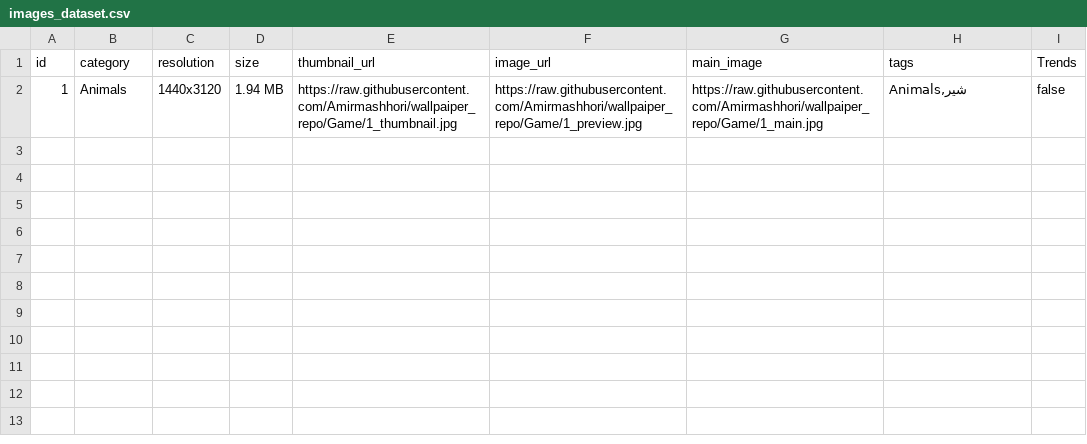
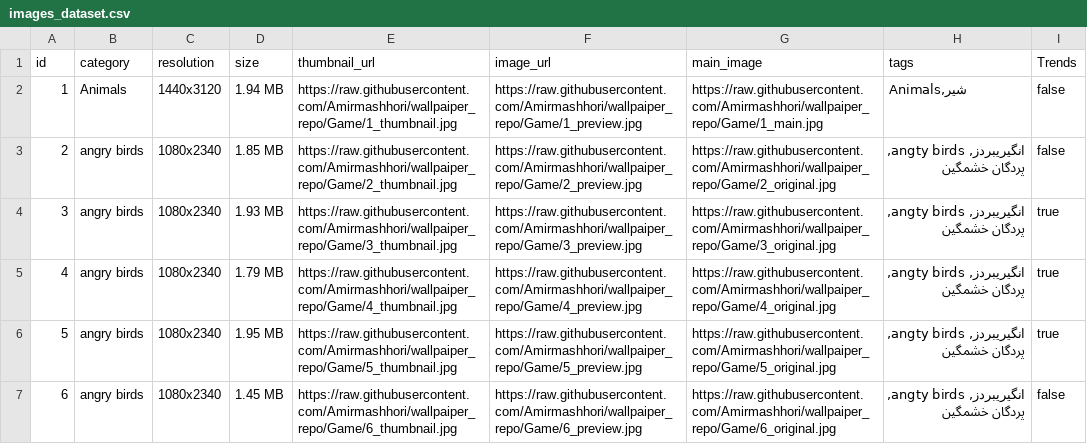
Before and after one commit to Amirmashhori/wallpaiper_repo, a CSV file: images_dataset.csv, drawn as a sheet; the diff names each change by its address in the sheet, - before the commit and + after, or states it on an @@ line.

```diff
--- a/images_dataset.csv
+++ b/images_dataset.csv
+row 3: 2 | angry birds | 1080x2340 | 1.85 MB | https://raw.githubusercontent.com/Amirmashhori/wallpaiper_repo/Game/2_thumbnail.jpg | https://raw.githubusercontent.com/Amirmashhori/wallpaiper_repo/Game/2_preview.jpg | https://raw.githubusercontent.com/Amirmashhori/wallpaiper_repo/Game/2_original.jpg | انگیریبردز, angty birds, پردگان خشمگین | false
+row 4: 3 | angry birds | 1080x2340 | 1.93 MB | https://raw.githubusercontent.com/Amirmashhori/wallpaiper_repo/Game/3_thumbnail.jpg | https://raw.githubusercontent.com/Amirmashhori/wallpaiper_repo/Game/3_preview.jpg | https://raw.githubusercontent.com/Amirmashhori/wallpaiper_repo/Game/3_original.jpg | انگیریبردز, angty birds, پردگان خشمگین | true
+row 5: 4 | angry birds | 1080x2340 | 1.79 MB | https://raw.githubusercontent.com/Amirmashhori/wallpaiper_repo/Game/4_thumbnail.jpg | https://raw.githubusercontent.com/Amirmashhori/wallpaiper_repo/Game/4_preview.jpg | https://raw.githubusercontent.com/Amirmashhori/wallpaiper_repo/Game/4_original.jpg | انگیریبردز, angty birds, پردگان خشمگین | true
+row 6: 5 | angry birds | 1080x2340 | 1.95 MB | https://raw.githubusercontent.com/Amirmashhori/wallpaiper_repo/Game/5_thumbnail.jpg | https://raw.githubusercontent.com/Amirmashhori/wallpaiper_repo/Game/5_preview.jpg | https://raw.githubusercontent.com/Amirmashhori/wallpaiper_repo/Game/5_original.jpg | انگیریبردز, angty birds, پردگان خشمگین | true
+row 7: 6 | angry birds | 1080x2340 | 1.45 MB | https://raw.githubusercontent.com/Amirmashhori/wallpaiper_repo/Game/6_thumbnail.jpg | https://raw.githubusercontent.com/Amirmashhori/wallpaiper_repo/Game/6_preview.jpg | https://raw.githubusercontent.com/Amirmashhori/wallpaiper_repo/Game/6_original.jpg | انگیریبردز, angty birds, پردگان خشمگین | false
```
Also changed, not shown: Category_data.csv, 15 other files.
